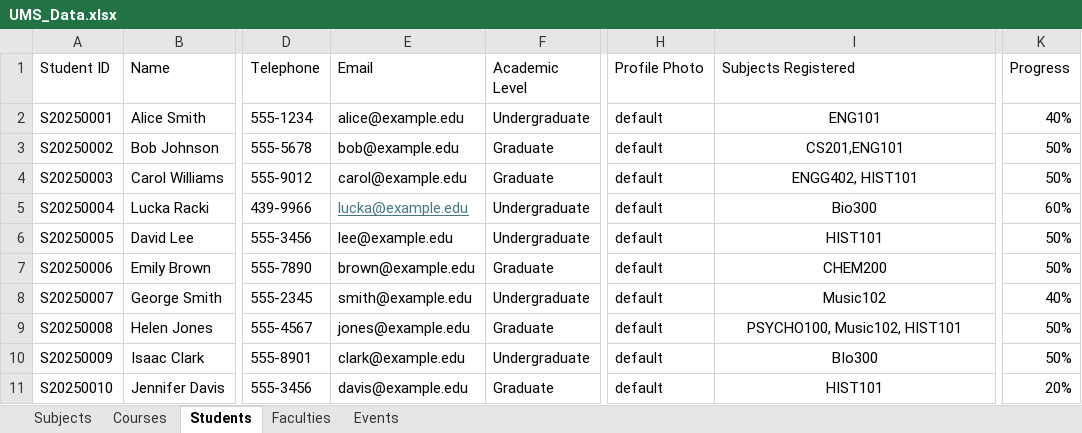
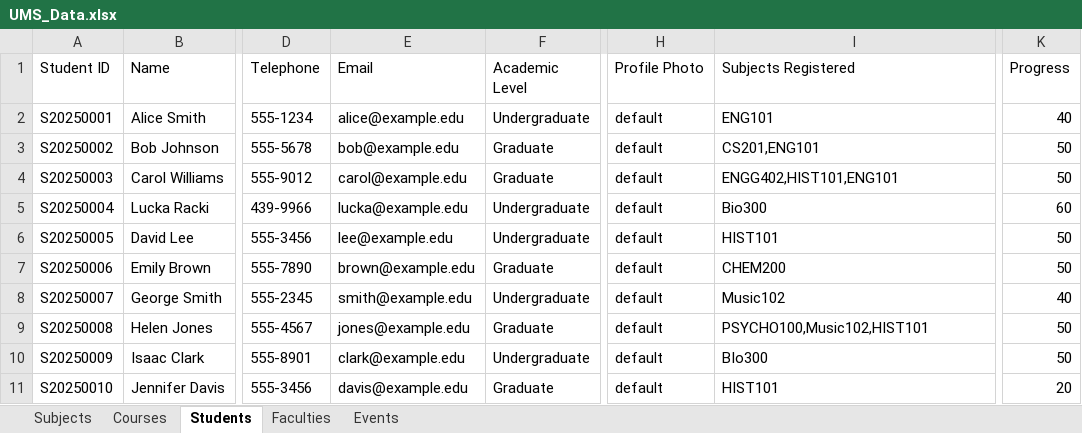
Before and after one commit to Tami-123/ENGG1420G33, an Excel workbook: ManagementSystem/UMS_Data.xlsx, sheet Students, drawn as a sheet; only a part is shown, gaps mark what is left out; values as stored, in another font and other column widths than the file's, no borders; the diff names each change by its address in the sheet, - before the commit and + after, or states it on an @@ line.

```diff
--- a/ManagementSystem/UMS_Data.xlsx (sheet Students)
+++ b/ManagementSystem/UMS_Data.xlsx (sheet Students)
-I2:I11 alignment: center
+I2:I11 alignment: left
-K2 (Progress): 40%
+K2 (Progress): 40
-K3:K4 (Progress): 50%
+K3:K4 (Progress): 50
-I4 (Subjects Registered): ENGG402, HIST101
+I4 (Subjects Registered): ENGG402,HIST101,ENG101
@@ E5 underline: on → off, text colour: #467886 → black @@
-K5 (Progress): 60%
+K5 (Progress): 60
-K6:K7 (Progress): 50%
+K6:K7 (Progress): 50
-K8 (Progress): 40%
+K8 (Progress): 40
-I9 (Subjects Registered): PSYCHO100, Music102, HIST101
+I9 (Subjects Registered): PSYCHO100,Music102,HIST101
-K9:K10 (Progress): 50%
+K9:K10 (Progress): 50
-K11 (Progress): 20%
+K11 (Progress): 20
```
Also changed, not shown: sheet Courses, 4 other files.
